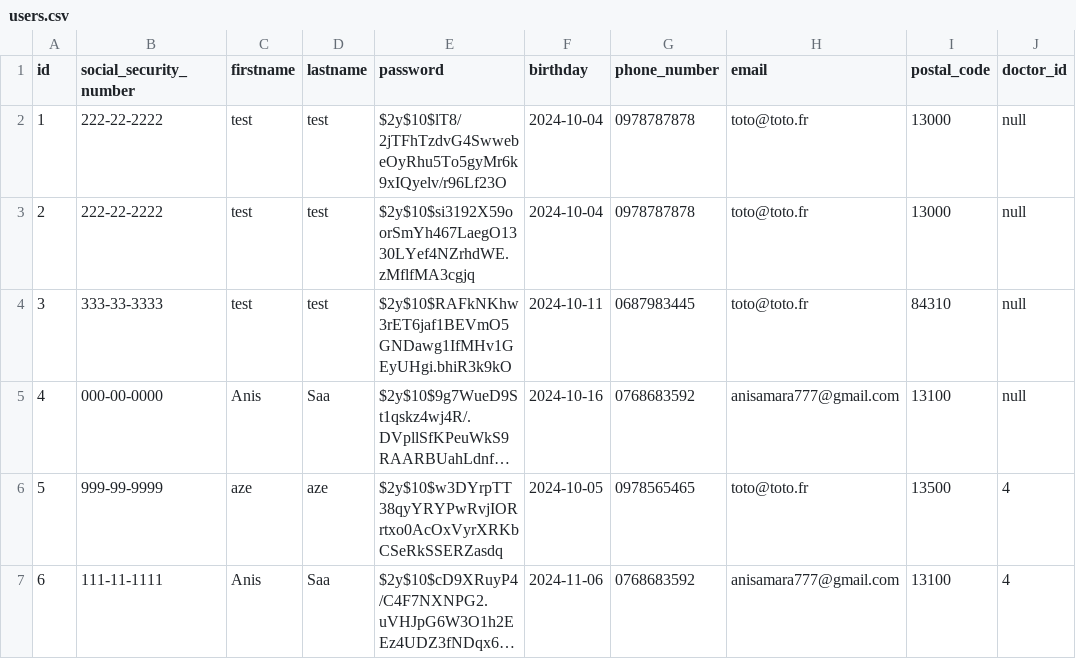
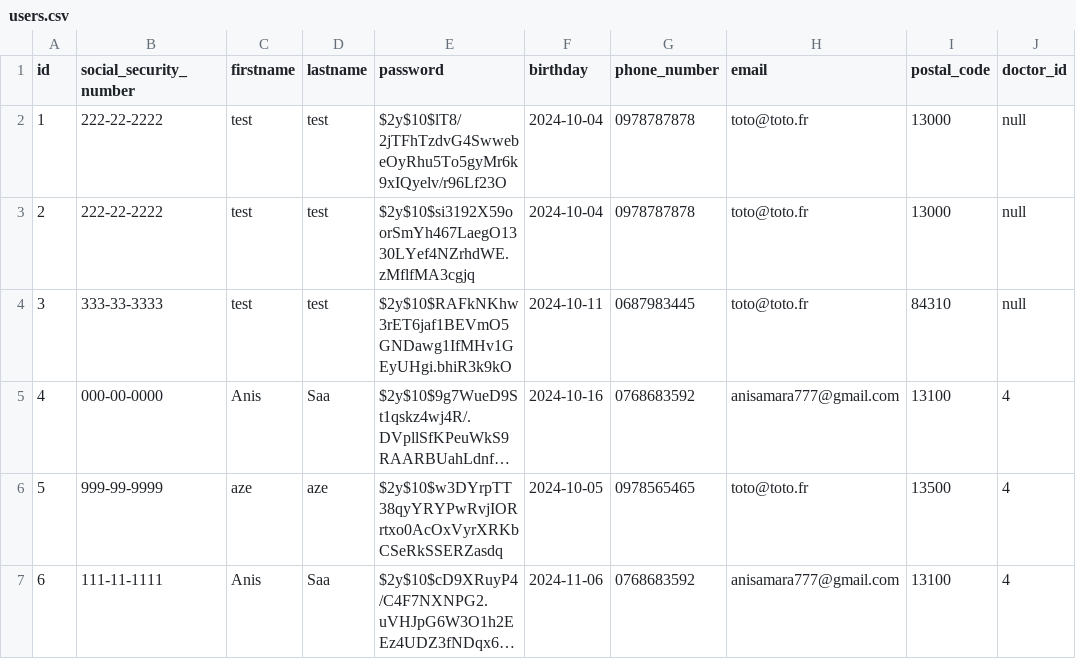
Before and after one commit to anis-saa77/Projet-IMC, a CSV file: includes/users.csv, drawn as a sheet; long unchanged cells end in …; the diff names each change by its address in the sheet, - before the commit and + after, or states it on an @@ line.

Commit message:
Ajout du formulaire d'ajout d'un patient grâce à son numéro de sécurité social +Ajout du bouton Homepage

```diff
--- a/includes/users.csv
+++ b/includes/users.csv
-J5 (doctor_id): null
+J5 (doctor_id): 4
```
Also changed, not shown: 4 other files.
